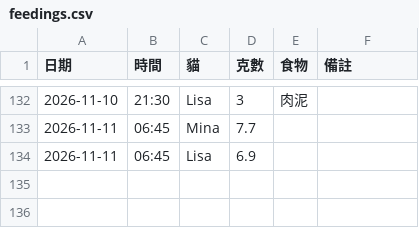
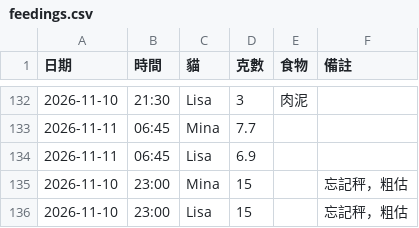
Before and after one commit to PorriD63/MinaLisa, a CSV file: data/feedings.csv, drawn as a sheet; only a part is shown, gaps mark what is left out; the diff names each change by its address in the sheet, - before the commit and + after, or states it on an @@ line.

```diff
--- a/data/feedings.csv
+++ b/data/feedings.csv
+row 135: 2026-11-10 | 23:00 | Mina | 15 |  | 忘記秤，粗估
+row 136: 2026-11-10 | 23:00 | Lisa | 15 |  | 忘記秤，粗估
```
Also changed, not shown: 1 other file.
